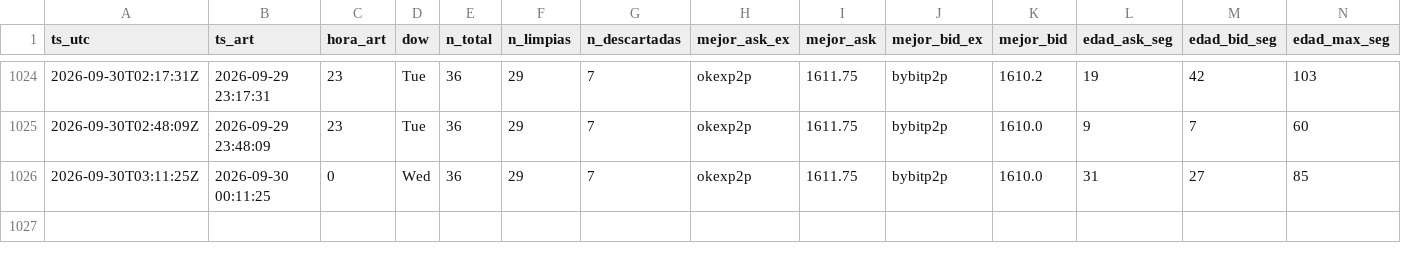
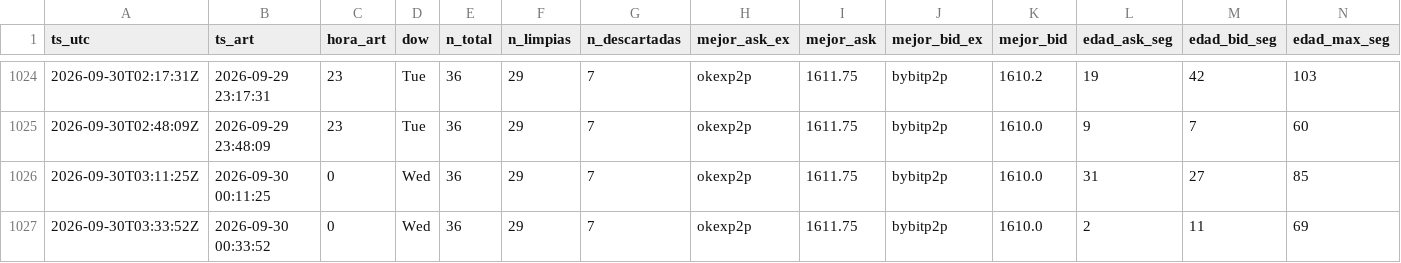
Before and after one commit to nahuelnob/observatorio-usdt, a CSV file: data/metricas.csv, drawn as a sheet; only a part is shown, gaps mark what is left out; rows hold the shown columns only; the diff names each change by its address in the sheet, - before the commit and + after, or states it on an @@ line.

```diff
--- a/data/metricas.csv
+++ b/data/metricas.csv
+row 1027: 2026-09-30T03:33:52Z | 2026-09-30 00:33:52 | 0 | Wed | 36 | 29 | 7 | okexp2p | 1611.75 | bybitp2p | 1610.0 | 2 | 11 | 69
```
Also changed, not shown: data/raw/2026-09-30.csv.
